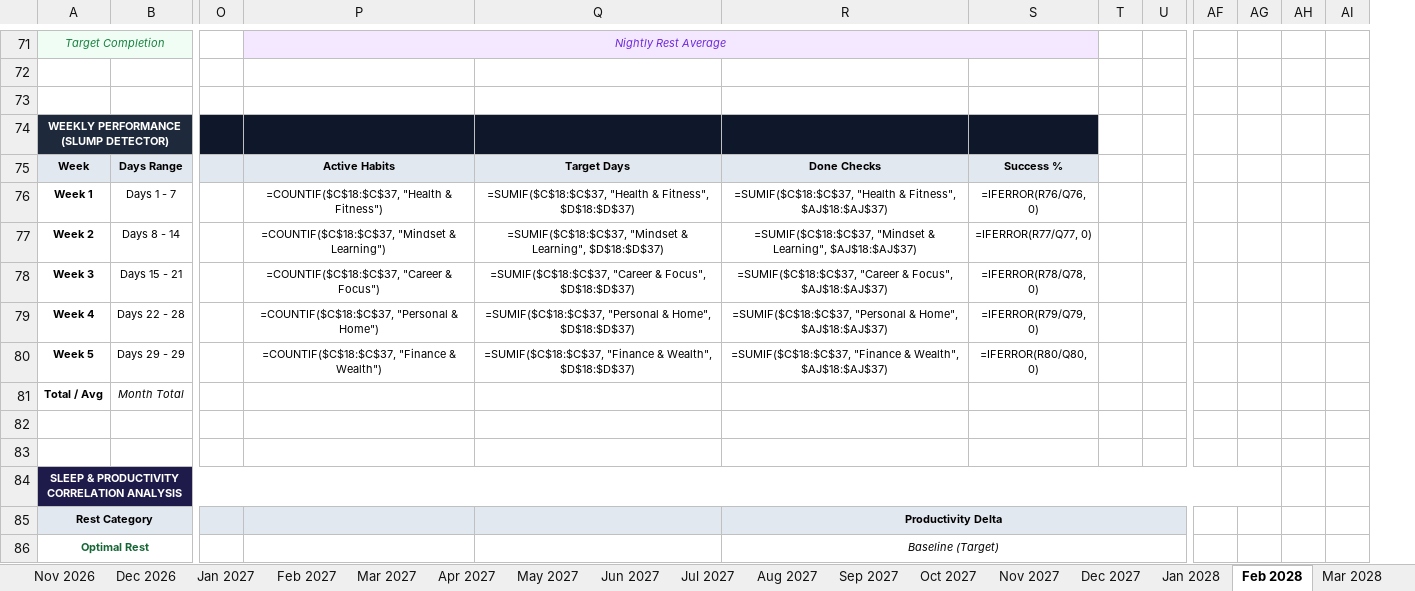
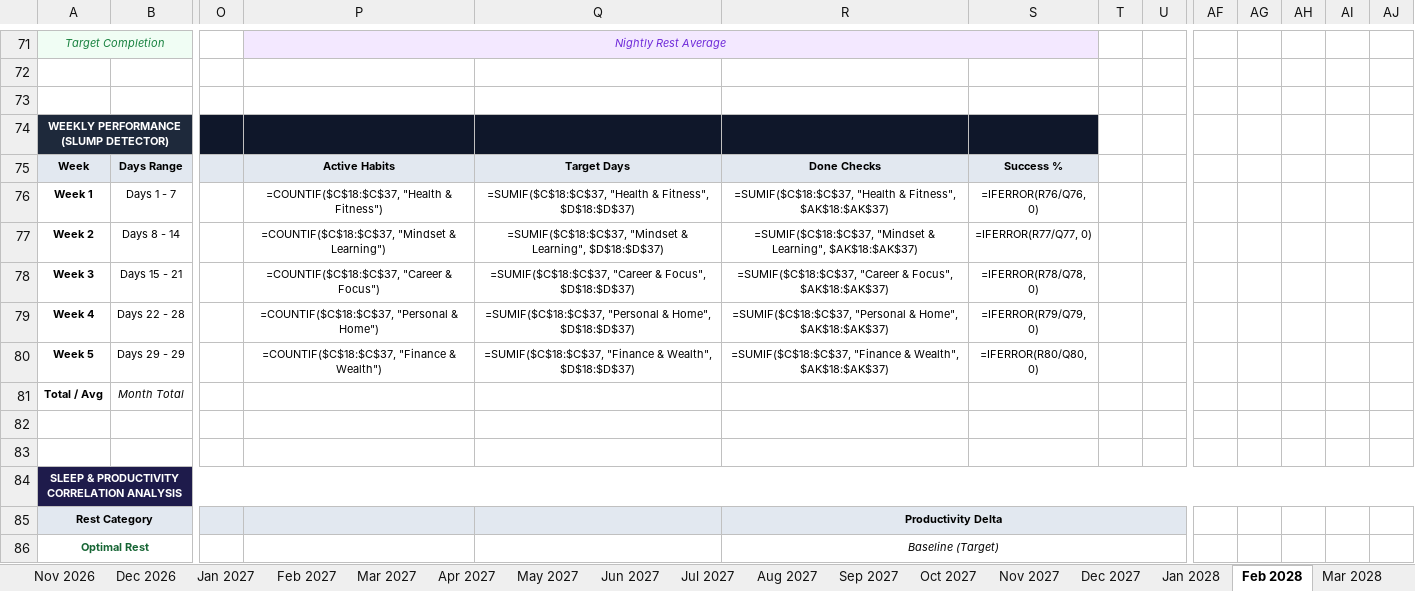
Before and after one commit to surajpsk12/habit_tracker_092026, an Excel workbook: Habit_Tracker_2026_2030.xlsx, sheet Feb 2028, drawn as a sheet; only a part is shown, gaps mark what is left out; values as stored, in another font and other column widths than the file's, no borders; formulas without a stored value are shown as written; charts and pictures and conditional formats not drawn; removed rows and columns are numbered as before the commit, all else as after; the diff covers the shown part only; the diff names each change by its address in the sheet, - before the commit and + after, or states it on an @@ line.

```diff
--- a/Habit_Tracker_2026_2030.xlsx (sheet Feb 2028)
+++ b/Habit_Tracker_2026_2030.xlsx (sheet Feb 2028)
@@ column AJ unhidden, empty @@
-R76: …& Fitness", $AJ$18:$AJ$37)
+R76: …& Fitness", $AK$18:$AK$37)
-R77: …& Learning", $AJ$18:$AJ$37)
+R77: …& Learning", $AK$18:$AK$37)
-R78: …& Focus", $AJ$18:$AJ$37)
+R78: …& Focus", $AK$18:$AK$37)
-R79: …& Home", $AJ$18:$AJ$37)
+R79: …& Home", $AK$18:$AK$37)
-R80: …& Wealth", $AJ$18:$AJ$37)
+R80: …& Wealth", $AK$18:$AK$37)
-A84:AG84 merged
+A84:AJ84 merged
-AH84:AI84 fill: none
+AH84:AI84 fill: #1E1B4B
```
Also changed, not shown: 12 edited cells, cell formats and merged cells elsewhere in this sheet, sheet Feb 2027, sheet Feb 2029, sheet Feb 2030, sheet Sep 2026, sheet Sep 2027, sheet Sep 2028, 45 more sheets, other sheet tabs, charts or pictures, 3 other files.
